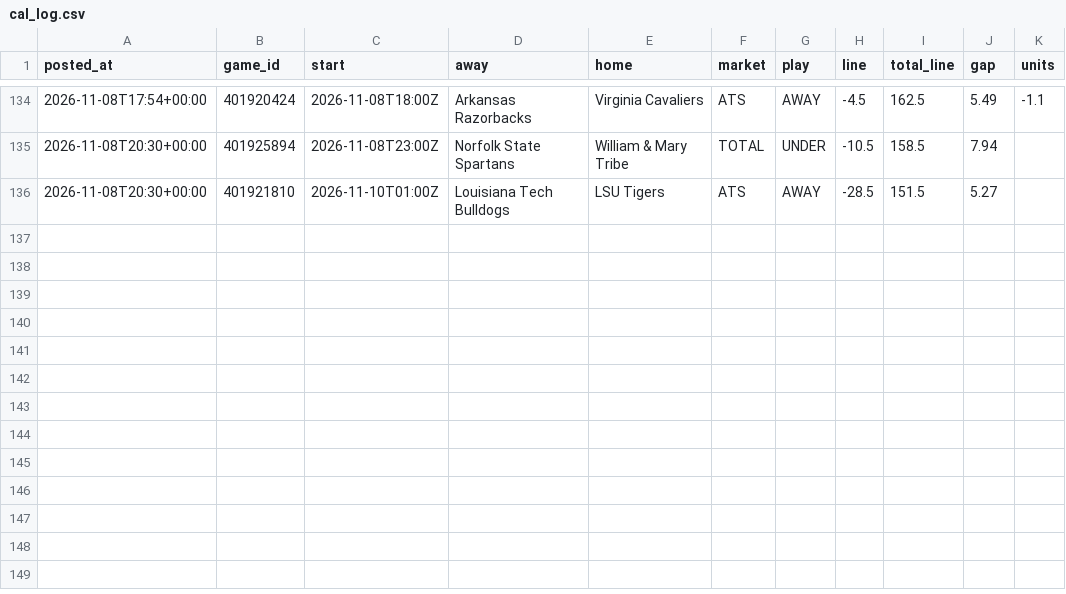
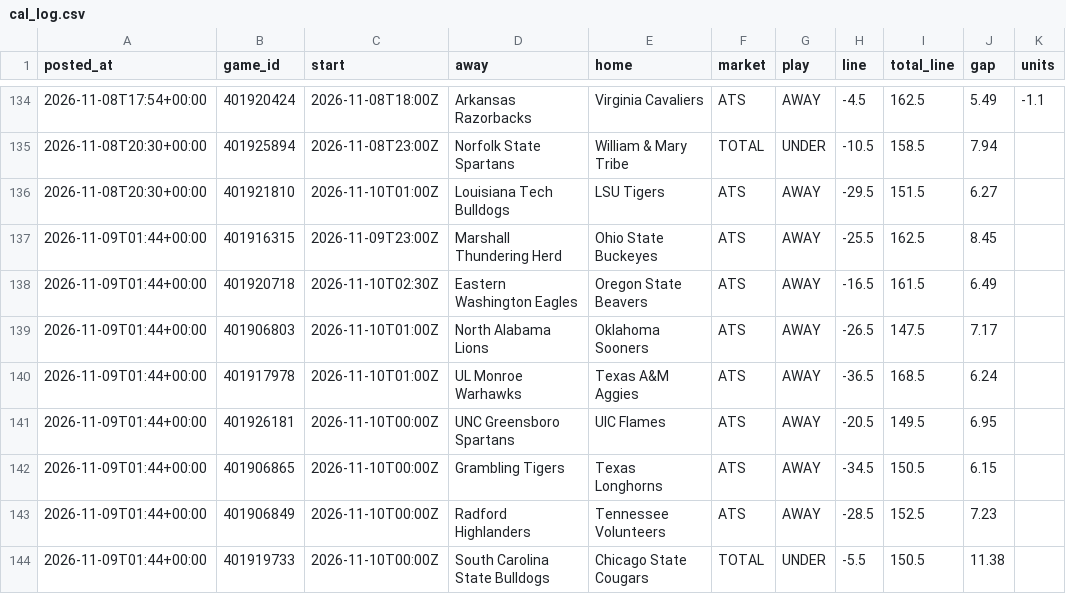
Before and after one commit to patjennings96-ctrl/ncaab-edge-board, a CSV file: data/history/cal_log.csv, drawn as a sheet; only a part is shown, gaps mark what is left out.

```diff
--- a/data/history/cal_log.csv
+++ b/data/history/cal_log.csv
@@ -135,2 +135,10 @@ posted_at,game_id,start,away,home,market,play,line,total_line,gap,units
 2026-11-08T20:30+00:00,401925894,2026-11-08T23:00Z,Norfolk State Spartans,William & Mary Tribe,TOTAL,UNDER,-10.5,158.5,7.94,
-2026-11-08T20:30+00:00,401921810,2026-11-10T01:00Z,Louisiana Tech Bulldogs,LSU Tigers,ATS,AWAY,-28.5,151.5,5.27,
+2026-11-08T20:30+00:00,401921810,2026-11-10T01:00Z,Louisiana Tech Bulldogs,LSU Tigers,ATS,AWAY,-29.5,151.5,6.27,
+2026-11-09T01:44+00:00,401916315,2026-11-09T23:00Z,Marshall Thundering Herd,Ohio State Buckeyes,ATS,AWAY,-25.5,162.5,8.45,
+2026-11-09T01:44+00:00,401920718,2026-11-10T02:30Z,Eastern Washington Eagles,Oregon State Beavers,ATS,AWAY,-16.5,161.5,6.49,
+2026-11-09T01:44+00:00,401906803,2026-11-10T01:00Z,North Alabama Lions,Oklahoma Sooners,ATS,AWAY,-26.5,147.5,7.17,
+2026-11-09T01:44+00:00,401917978,2026-11-10T01:00Z,UL Monroe Warhawks,Texas A&M Aggies,ATS,AWAY,-36.5,168.5,6.24,
+2026-11-09T01:44+00:00,401926181,2026-11-10T00:00Z,UNC Greensboro Spartans,UIC Flames,ATS,AWAY,-20.5,149.5,6.95,
+2026-11-09T01:44+00:00,401906865,2026-11-10T00:00Z,Grambling Tigers,Texas Longhorns,ATS,AWAY,-34.5,150.5,6.15,
+2026-11-09T01:44+00:00,401906849,2026-11-10T00:00Z,Radford Highlanders,Tennessee Volunteers,ATS,AWAY,-28.5,152.5,7.23,
+2026-11-09T01:44+00:00,401919733,2026-11-10T00:00Z,South Carolina State Bulldogs,Chicago State Cougars,TOTAL,UNDER,-5.5,150.5,11.38,
```
Also changed, not shown: data/history/card_log.csv, data/history/odds_snapshots.csv, 6 other files.
